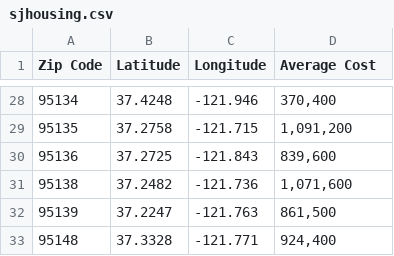
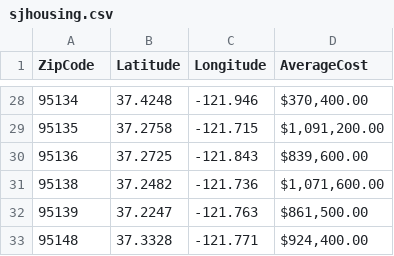
Before and after one commit to yvonne-nguyen/dh151, a CSV file: week4/data/sjhousing.csv, drawn as a sheet; only a part is shown, gaps mark what is left out; the diff covers the shown part only.

Commit message:
Update sjhousing.csv

```diff
--- a/week4/data/sjhousing.csv
+++ b/week4/data/sjhousing.csv
@@ -1 +1 @@
-Zip Code,Latitude,Longitude,Average Cost
+ZipCode,Latitude,Longitude,AverageCost
@@ -28,6 +28,6 @@ Zip Code,Latitude,Longitude,Average Cost
-95134,37.4248,-121.946," 370,400 "
-95135,37.2758,-121.715," 1,091,200 "
-95136,37.2725,-121.843," 839,600 "
-95138,37.2482,-121.736," 1,071,600 "
-95139,37.2247,-121.763," 861,500 "
-95148,37.3328,-121.771," 924,400 "
+95134,37.4248,-121.946," $370,400.00 "
+95135,37.2758,-121.715," $1,091,200.00 "
+95136,37.2725,-121.843," $839,600.00 "
+95138,37.2482,-121.736," $1,071,600.00 "
+95139,37.2247,-121.763," $861,500.00 "
+95148,37.3328,-121.771," $924,400.00 "
```
Also changed, not shown: 32 edited cells elsewhere in this file.
